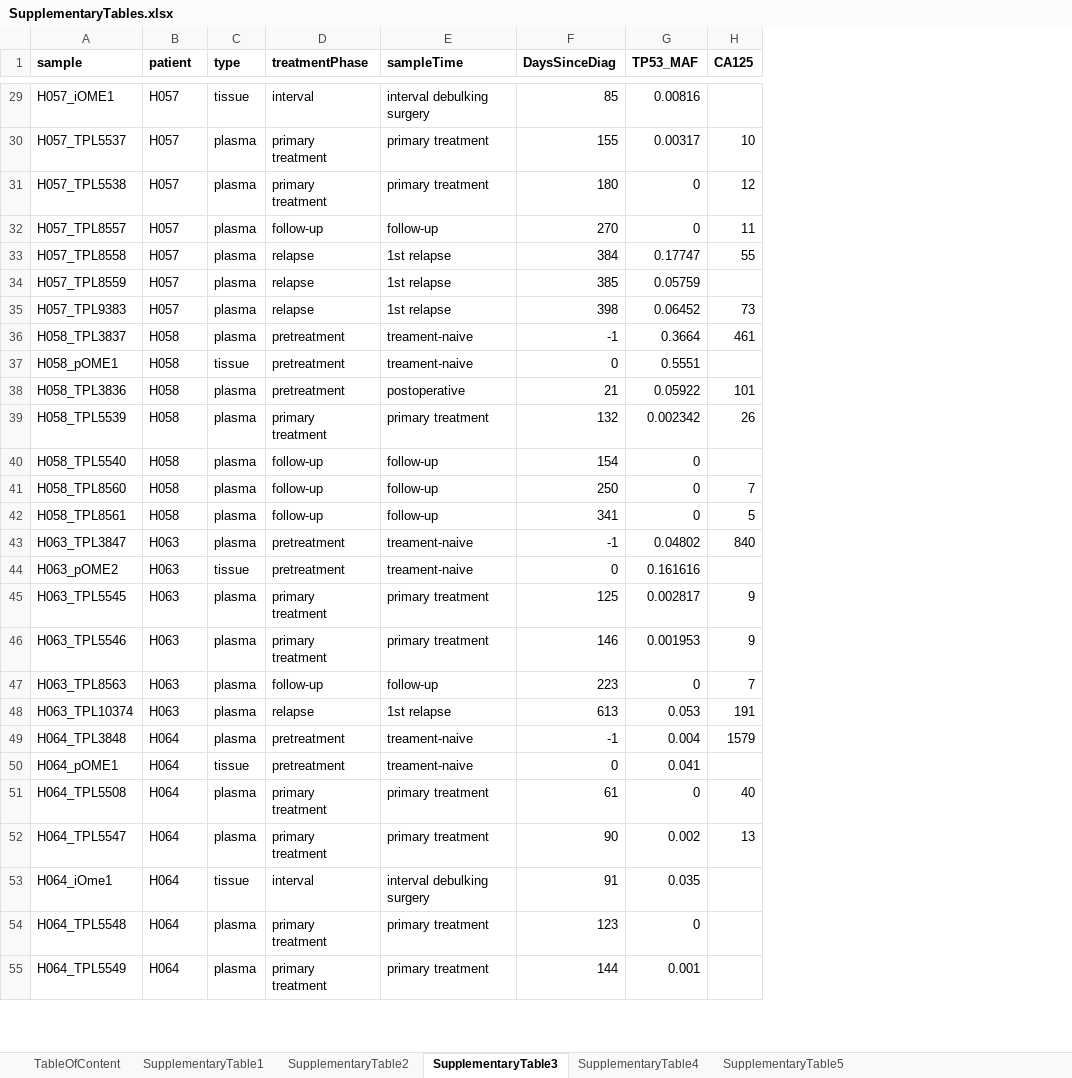
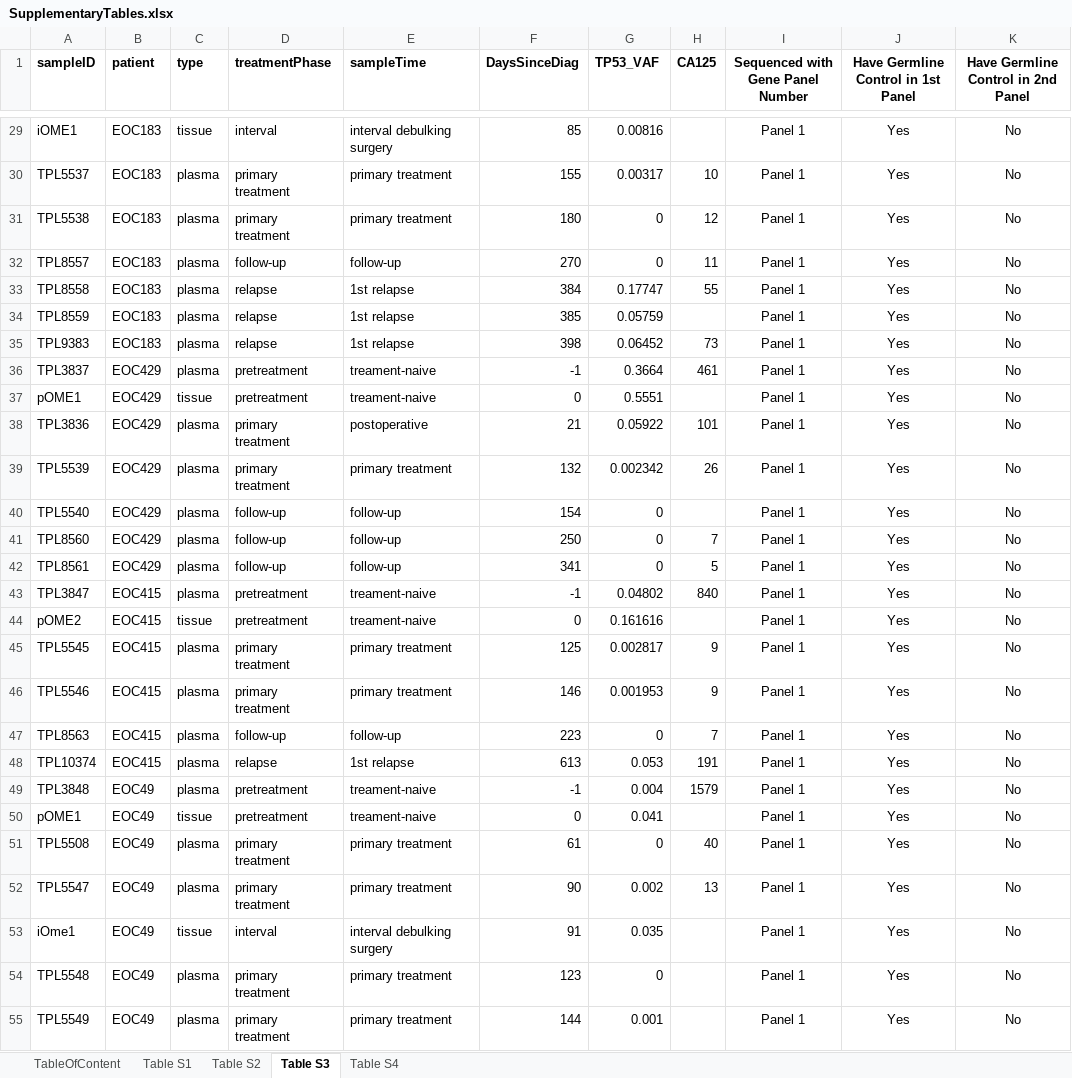
Before and after one commit to maitnnguyen/Oseq_CNV_Paper, an Excel workbook: data/SupplementaryTables.xlsx, sheet Table S3, drawn as a sheet; only a part is shown, gaps mark what is left out; values as stored, in another font and other column widths than the file's, no borders; removed rows and columns are numbered as before the commit, all else as after; the diff covers the shown part only; the diff names each change by its address in the sheet, - before the commit and + after, or states it on an @@ line.

```diff
--- a/data/SupplementaryTables.xlsx (sheet Table S3)
+++ b/data/SupplementaryTables.xlsx (sheet Table S3)
-sheet tab: SupplementaryTable1
+sheet tab: Table S1
-sheet tab: SupplementaryTable2
+sheet tab: Table S2
-sheet tab: SupplementaryTable3
+sheet tab: Table S3
-sheet tab: SupplementaryTable5
+sheet tab: Table S4
-sheet tab: SupplementaryTable4
-column A (sample), rows 29-55: H057_iOME1 | H057_TPL5537 | H057_TPL5538 | H057_TPL8557 | H057_TPL8558 | H057_TPL8559 | H057_TPL9383 | H058_TPL3837 | H058_pOME1 | H058_TPL3836 | H058_TPL5539 | H058_TPL5540 | H058_TPL8560 | H058_TPL8561 | H063_TPL3847 | H063_pOME2 | H063_TPL5545 | H063_TPL5546 | H063_TPL8563 | H063_TPL10374 | H064_TPL3848 | H064_pOME1 | H064_TPL5508 | H064_TPL5547 | H064_iOme1 | H064_TPL5548 | H064_TPL5549
+column A (sampleID), rows 29-55: iOME1 | TPL5537 | TPL5538 | TPL8557 | TPL8558 | TPL8559 | TPL9383 | TPL3837 | pOME1 | TPL3836 | TPL5539 | TPL5540 | TPL8560 | TPL8561 | TPL3847 | pOME2 | TPL5545 | TPL5546 | TPL8563 | TPL10374 | TPL3848 | pOME1 | TPL5508 | TPL5547 | iOme1 | TPL5548 | TPL5549
+column I (Sequenced with Gene Panel Number), rows 29-55: all Panel 1
+column J, row 1: Have Germline Control in 1st Panel; rows 29-55: all Yes
+column K, row 1: Have Germline Control in 2nd Panel; rows 29-55: all No
-G1: TP53_MAF
+G1: TP53_VAF
-B29:B35 (patient): H057
+B29:B35 (patient): EOC183
-B36:B42 (patient): H058
+B36:B42 (patient): EOC429
-D38 (treatmentPhase): pretreatment
+D38 (treatmentPhase): primary treatment
-B43:B48 (patient): H063
+B43:B48 (patient): EOC415
-B49:B55 (patient): H064
+B49:B55 (patient): EOC49
```
Also changed, not shown: 173 edited cells elsewhere in this sheet, sheet Table S4, sheet TableOfContent, formulas that keep their value, data/._SupplementaryTables.xlsx, 1 other file.
